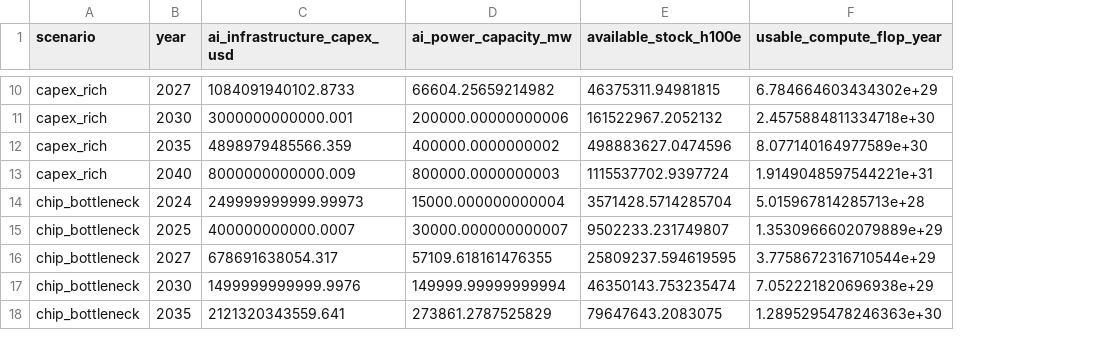
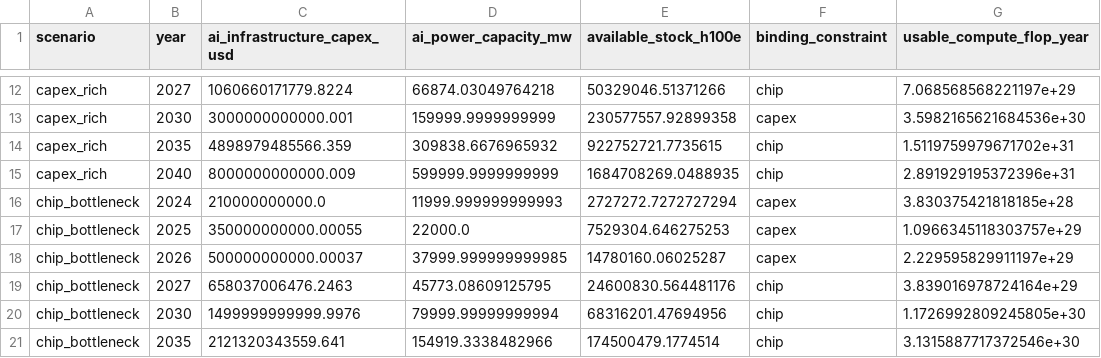
Before and after one commit to spiceoogway/ai-economy-timelines, a CSV file: outputs/tables/phase2_scenario_summary.csv, drawn as a sheet; only a part is shown, gaps mark what is left out; addresses are those after the commit; the diff covers the shown part only; the diff names each change by its address in the sheet, - before the commit and + after, or states it on an @@ line.

```diff
--- a/outputs/tables/phase2_scenario_summary.csv
+++ b/outputs/tables/phase2_scenario_summary.csv
+column F (binding_constraint), rows 12-17: chip | capex | chip | chip | capex | capex; rows 19-21: all chip
-C12 (ai_infrastructure_capex_usd): 1084091940102.8733
+C12 (ai_infrastructure_capex_usd): 1060660171779.8224
-D12 (ai_power_capacity_mw): 66604.25659214982
+D12 (ai_power_capacity_mw): 66874.03049764218
-E12 (available_stock_h100e): 46375311.94981815
+E12 (available_stock_h100e): 50329046.51371266
-G12 (usable_compute_flop_year): 6.784664603434302e+29
+G12 (usable_compute_flop_year): 7.068568568221197e+29
-D13 (ai_power_capacity_mw): 200000.00000000006
+D13 (ai_power_capacity_mw): 159999.9999999999
-E13 (available_stock_h100e): 161522967.2052132
+E13 (available_stock_h100e): 230577557.92899358
-G13 (usable_compute_flop_year): 2.4575884811334718e+30
+G13 (usable_compute_flop_year): 3.5982165621684536e+30
-D14 (ai_power_capacity_mw): 400000.0000000002
+D14 (ai_power_capacity_mw): 309838.6676965932
-E14 (available_stock_h100e): 498883627.0474596
+E14 (available_stock_h100e): 922752721.7735615
-G14 (usable_compute_flop_year): 8.077140164977589e+30
+G14 (usable_compute_flop_year): 1.5119759979671702e+31
-D15 (ai_power_capacity_mw): 800000.0000000003
+D15 (ai_power_capacity_mw): 599999.9999999999
-E15 (available_stock_h100e): 1115537702.9397724
+E15 (available_stock_h100e): 1684708269.0488935
-G15 (usable_compute_flop_year): 1.9149048597544221e+31
+G15 (usable_compute_flop_year): 2.891929195372396e+31
-C16 (ai_infrastructure_capex_usd): 249999999999.99973
+C16 (ai_infrastructure_capex_usd): 210000000000.0
-D16 (ai_power_capacity_mw): 15000.000000000004
+D16 (ai_power_capacity_mw): 11999.999999999993
-E16 (available_stock_h100e): 3571428.5714285704
+E16 (available_stock_h100e): 2727272.7272727294
-G16 (usable_compute_flop_year): 5.015967814285713e+28
+G16 (usable_compute_flop_year): 3.830375421818185e+28
-C17 (ai_infrastructure_capex_usd): 400000000000.0007
+C17 (ai_infrastructure_capex_usd): 350000000000.00055
-D17 (ai_power_capacity_mw): 30000.000000000007
+D17 (ai_power_capacity_mw): 22000.0
-E17 (available_stock_h100e): 9502233.231749807
+E17 (available_stock_h100e): 7529304.646275253
-G17 (usable_compute_flop_year): 1.3530966602079889e+29
+G17 (usable_compute_flop_year): 1.0966345118303757e+29
+row 18: chip_bottleneck | 2026 | 500000000000.00037 | 37999.999999999985 | 14780160.06025287 | capex | 2.229595829911197e+29
-C19 (ai_infrastructure_capex_usd): 678691638054.317
+C19 (ai_infrastructure_capex_usd): 658037006476.2463
-D19 (ai_power_capacity_mw): 57109.618161476355
+D19 (ai_power_capacity_mw): 45773.08609125795
-E19 (available_stock_h100e): 25809237.594619595
+E19 (available_stock_h100e): 24600830.564481176
-G19 (usable_compute_flop_year): 3.7758672316710544e+29
+G19 (usable_compute_flop_year): 3.839016978724164e+29
-D20 (ai_power_capacity_mw): 149999.99999999994
+D20 (ai_power_capacity_mw): 79999.99999999994
-E20 (available_stock_h100e): 46350143.753235474
+E20 (available_stock_h100e): 68316201.47694956
-G20 (usable_compute_flop_year): 7.052221820696938e+29
+G20 (usable_compute_flop_year): 1.1726992809245805e+30
-D21 (ai_power_capacity_mw): 273861.2787525829
+D21 (ai_power_capacity_mw): 154919.3338482966
-E21 (available_stock_h100e): 79647643.2083075
+E21 (available_stock_h100e): 174500479.1774514
-G21 (usable_compute_flop_year): 1.2895295478246363e+30
+G21 (usable_compute_flop_year): 3.1315887717372546e+30
```
Also changed, not shown: 3 added rows and 53 edited cells elsewhere in this file, outputs/tables/phase2_binding_constraints.csv, 17 other files.
